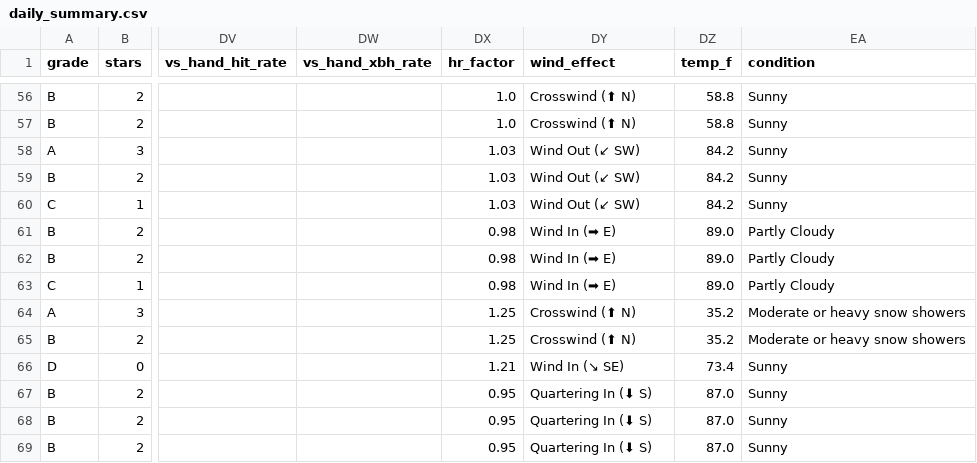
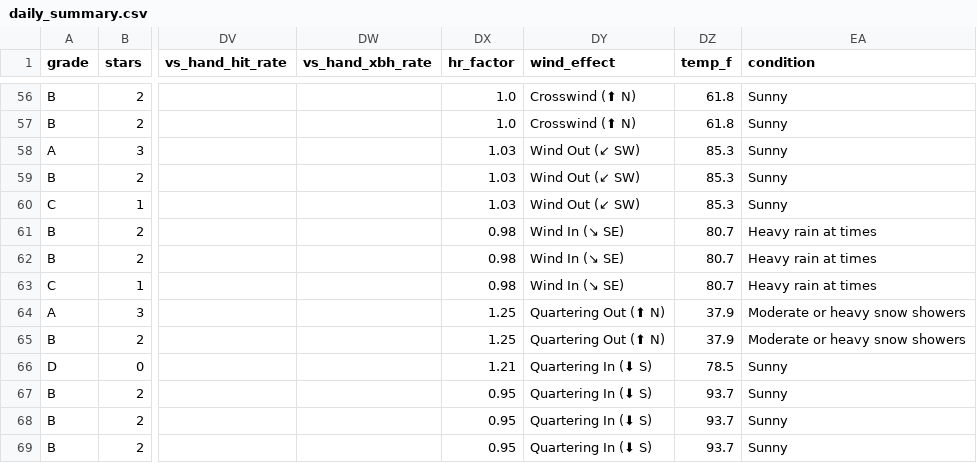
Before and after one commit to prsm-labs/going-yard, a CSV file: public/data/daily_summary.csv, drawn as a sheet; only a part is shown, gaps mark what is left out; the diff covers the shown part only; the diff names each change by its address in the sheet, - before the commit and + after, or states it on an @@ line.

```diff
--- a/public/data/daily_summary.csv
+++ b/public/data/daily_summary.csv
-DZ56:DZ57 (temp_f): 58.8
+DZ56:DZ57 (temp_f): 61.8
-DZ58:DZ60 (temp_f): 84.2
+DZ58:DZ60 (temp_f): 85.3
-DY61:DY63 (wind_effect): Wind In (➡ E)
+DY61:DY63 (wind_effect): Wind In (↘ SE)
-DZ61:DZ63 (temp_f): 89.0
+DZ61:DZ63 (temp_f): 80.7
-EA61:EA63 (condition): Partly Cloudy
+EA61:EA63 (condition): Heavy rain at times
-DY64:DY65 (wind_effect): Crosswind (⬆ N)
+DY64:DY65 (wind_effect): Quartering Out (⬆ N)
-DZ64:DZ65 (temp_f): 35.2
+DZ64:DZ65 (temp_f): 37.9
-DY66 (wind_effect): Wind In (↘ SE)
+DY66 (wind_effect): Quartering In (⬇ S)
-DZ66 (temp_f): 73.4
+DZ66 (temp_f): 78.5
-DZ67:DZ69 (temp_f): 87.0
+DZ67:DZ69 (temp_f): 93.7
```
Also changed, not shown: 89 edited cells elsewhere in this file, public/data/daily_picks.csv, 3 other files.
